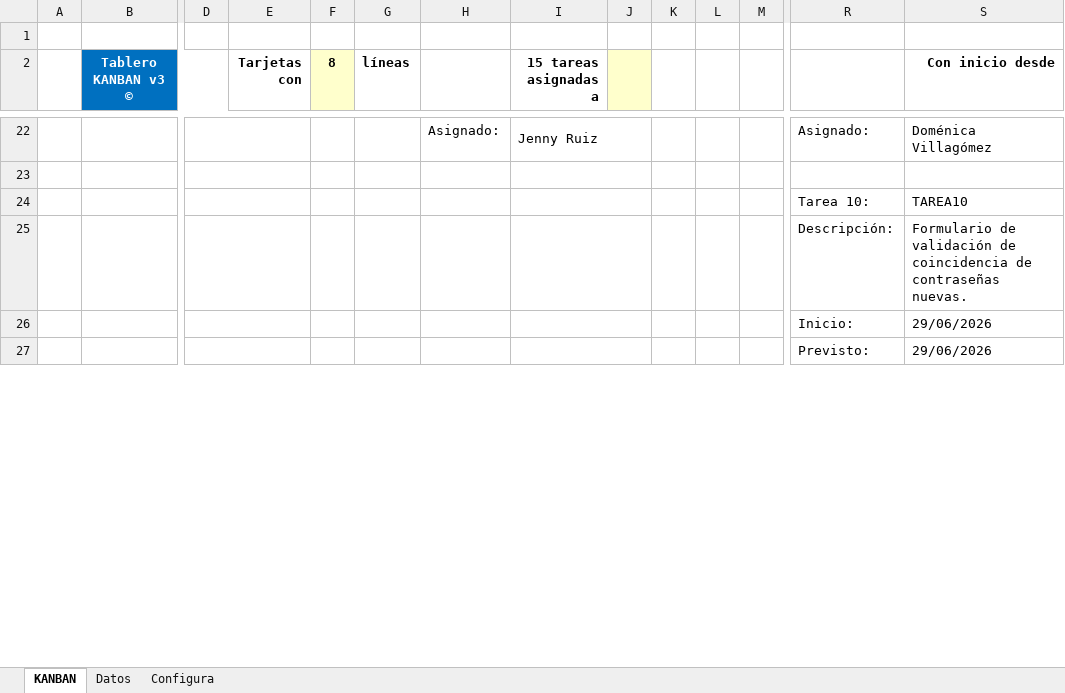
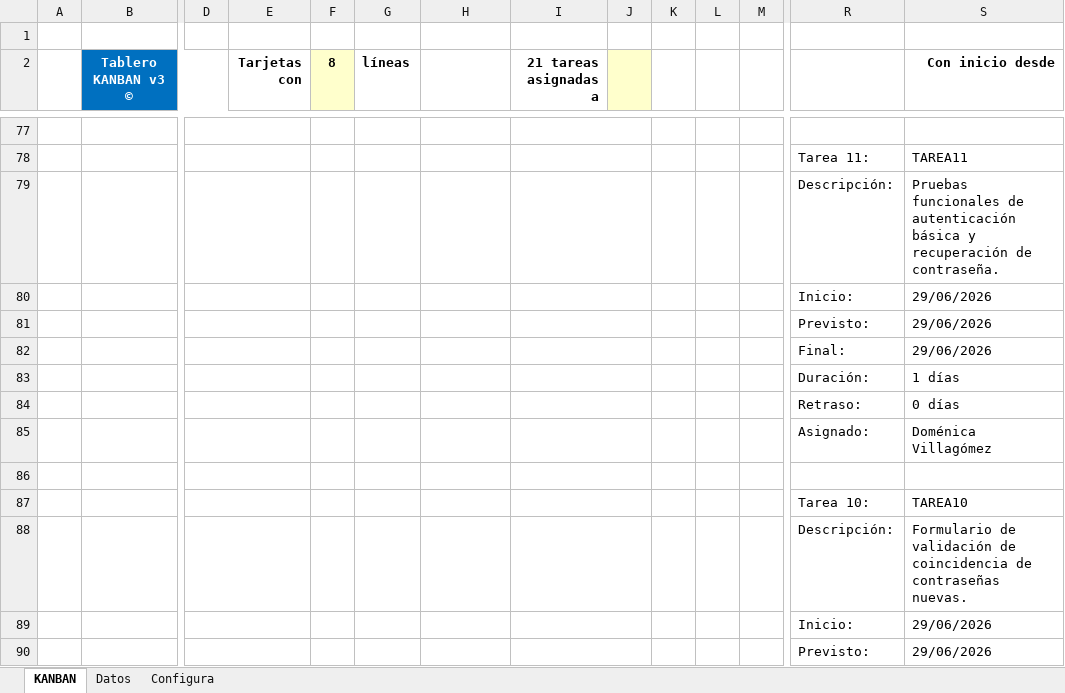
Before and after one commit to domenicole/30723_G3_ADSW, an Excel workbook: Biblioteca-de-Trabajo/1. ELICITACION/1.8 Kanban/Tablero Kanban - v1.0.xlsx, sheet KANBAN, drawn as a sheet; only a part is shown, gaps mark what is left out; values as stored, in another font and other column widths than the file's, no borders; conditional formats not drawn; addresses are those after the commit; rows hold the shown columns only; the diff covers the shown part only; the diff names each change by its address in the sheet, - before the commit and + after, or states it on an @@ line.

Commit message:
Kanban

```diff
--- a/Biblioteca-de-Trabajo/1. ELICITACION/1.8 Kanban/Tablero Kanban - v1.0.xlsx (sheet KANBAN)
+++ b/Biblioteca-de-Trabajo/1. ELICITACION/1.8 Kanban/Tablero Kanban - v1.0.xlsx (sheet KANBAN)
-I2: 15 tareas asignadas a
+I2: 21 tareas asignadas a
-row 77:  |  |  |  |  |  | Asignado: | Jenny Ruiz |  |  |  |  | Asignado: | Doménica Villagómez
+row 77: (empty)
+row 78:  |  |  |  |  |  |  |  |  |  |  |  | Tarea 11: | TAREA11
+row 79:  |  |  |  |  |  |  |  |  |  |  |  | Descripción: | Pruebas funcionales de autenticación básica y recuperación de contraseña.
+row 80:  |  |  |  |  |  |  |  |  |  |  |  | Inicio: | 29/06/2026
+row 81:  |  |  |  |  |  |  |  |  |  |  |  | Previsto: | 29/06/2026
+row 82:  |  |  |  |  |  |  |  |  |  |  |  | Final: | 29/06/2026
+row 83:  |  |  |  |  |  |  |  |  |  |  |  | Duración: | 1 días
+row 84:  |  |  |  |  |  |  |  |  |  |  |  | Retraso: | 0 días
+row 85:  |  |  |  |  |  |  |  |  |  |  |  | Asignado: | Doménica Villagómez
```
Also changed, not shown: 57 added rows, 2 removed rows and 54 edited cells elsewhere in this sheet, sheet Datos.
